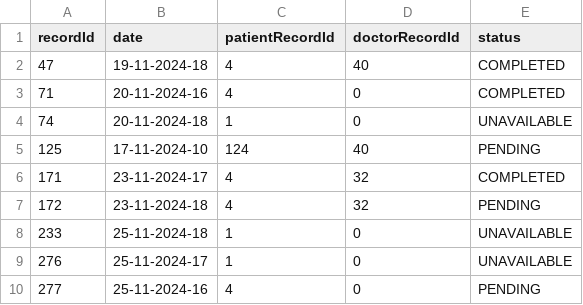
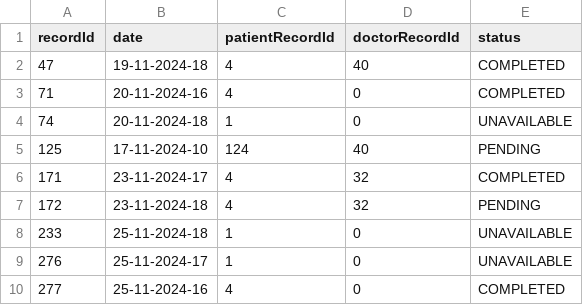
Before and after one commit to Frankhuex/SC2002Hospital, a CSV file: data/appointment.csv, drawn as a sheet.

```diff
--- a/data/appointment.csv
+++ b/data/appointment.csv
@@ -9,2 +9,2 @@
 276,"25-11-2024-17",1,0,"UNAVAILABLE"
-277,"25-11-2024-16",4,0,"PENDING"
+277,"25-11-2024-16",4,0,"COMPLETED"
```
Also changed, not shown: data/appointmentOutcome.csv, data/prescription.csv, 3 other files.
